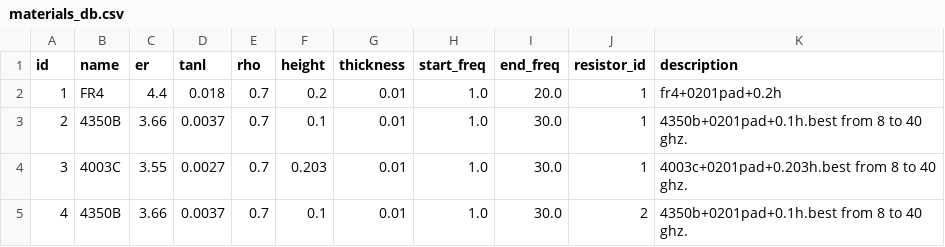
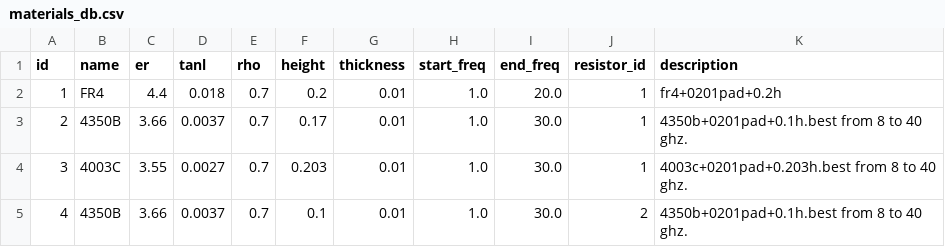
Before and after one commit to Friziepop/AutoWill, a CSV file: materials/materials_db.csv, drawn as a sheet.

```diff
--- a/materials/materials_db.csv
+++ b/materials/materials_db.csv
@@ -2,3 +2,3 @@ id,name,er,tanl,rho,height,thickness,start_freq,end_freq,resistor_id,description
 1,FR4,4.4,0.018,0.7,0.2,0.01,1.0,20.0,1,fr4+0201pad+0.2h
-2,4350B,3.66,0.0037,0.7,0.1,0.01,1.0,30.0,1,4350b+0201pad+0.1h.best from 8 to 40 ghz.
+2,4350B,3.66,0.0037,0.7,0.17,0.01,1.0,30.0,1,4350b+0201pad+0.1h.best from 8 to 40 ghz.
 3,4003C,3.55,0.0027,0.7,0.203,0.01,1.0,30.0,1,4003c+0201pad+0.203h.best from 8 to 40 ghz.
```
Also changed, not shown: 11 other files.
